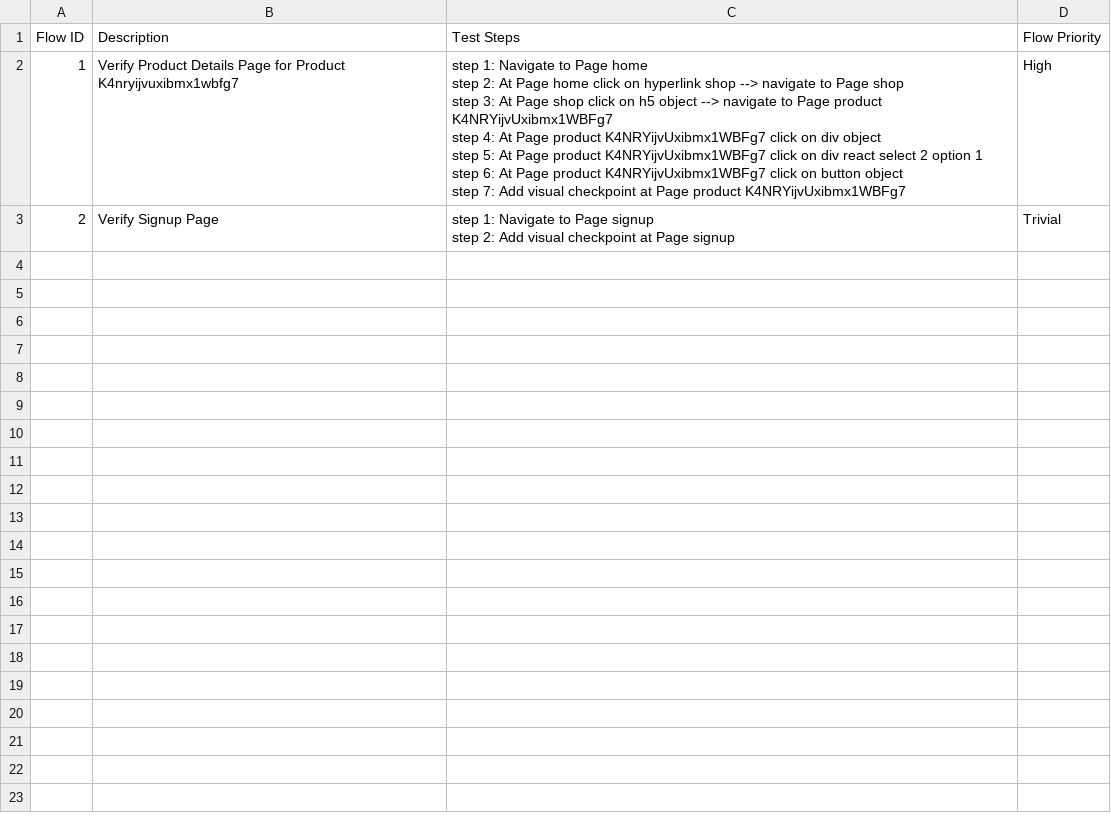
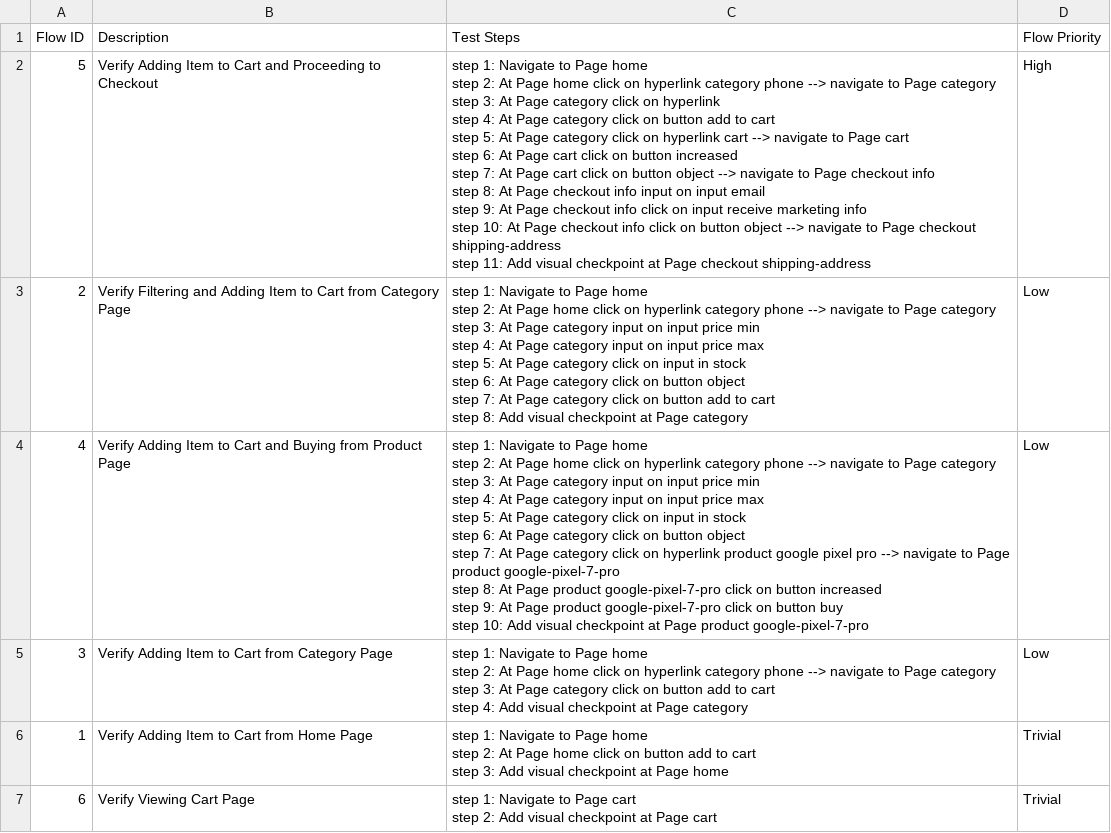
Before and after one commit to tai-nguyen-katalon/tainguyen, a CSV file: Test Steps/steps_overview.csv, drawn as a sheet.

```diff
--- a/Test Steps/steps_overview.csv
+++ b/Test Steps/steps_overview.csv
@@ -1,10 +1,39 @@
 Flow ID,Description,Test Steps,Flow Priority
-1,Verify Product Details Page for Product K4nryijvuxibmx1wbfg7,"step 1: Navigate to Page home
-step 2: At Page home click on hyperlink shop --> navigate to Page shop
-step 3: At Page shop click on h5 object --> navigate to Page product K4NRYijvUxibmx1WBFg7
-step 4: At Page product K4NRYijvUxibmx1WBFg7 click on div object
-step 5: At Page product K4NRYijvUxibmx1WBFg7 click on div react select 2 option 1
-step 6: At Page product K4NRYijvUxibmx1WBFg7 click on button object
-step 7: Add visual checkpoint at Page product K4NRYijvUxibmx1WBFg7",High
-2,Verify Signup Page,"step 1: Navigate to Page signup
-step 2: Add visual checkpoint at Page signup",Trivial
+5,Verify Adding Item to Cart and Proceeding to Checkout,"step 1: Navigate to Page home
+step 2: At Page home click on hyperlink category phone --> navigate to Page category
+step 3: At Page category click on hyperlink
+step 4: At Page category click on button add to cart
+step 5: At Page category click on hyperlink cart --> navigate to Page cart
+step 6: At Page cart click on button increased
+step 7: At Page cart click on button object --> navigate to Page checkout info
+step 8: At Page checkout info input on input email
+step 9: At Page checkout info click on input receive marketing info
+step 10: At Page checkout info click on button object --> navigate to Page checkout shipping-address
+step 11: Add visual checkpoint at Page checkout shipping-address",High
+2,Verify Filtering and Adding Item to Cart from Category Page,"step 1: Navigate to Page home
+step 2: At Page home click on hyperlink category phone --> navigate to Page category
+step 3: At Page category input on input price min
+step 4: At Page category input on input price max
+step 5: At Page category click on input in stock
+step 6: At Page category click on button object
+step 7: At Page category click on button add to cart
+step 8: Add visual checkpoint at Page category",Low
+4,Verify Adding Item to Cart and Buying from Product Page,"step 1: Navigate to Page home
+step 2: At Page home click on hyperlink category phone --> navigate to Page category
+step 3: At Page category input on input price min
+step 4: At Page category input on input price max
+step 5: At Page category click on input in stock
+step 6: At Page category click on button object
+step 7: At Page category click on hyperlink product google pixel pro --> navigate to Page product google-pixel-7-pro
+step 8: At Page product google-pixel-7-pro click on button increased
+step 9: At Page product google-pixel-7-pro click on button buy
+step 10: Add visual checkpoint at Page product google-pixel-7-pro",Low
+3,Verify Adding Item to Cart from Category Page,"step 1: Navigate to Page home
+step 2: At Page home click on hyperlink category phone --> navigate to Page category
+step 3: At Page category click on button add to cart
+step 4: Add visual checkpoint at Page category",Low
+1,Verify Adding Item to Cart from Home Page,"step 1: Navigate to Page home
+step 2: At Page home click on button add to cart
+step 3: Add visual checkpoint at Page home",Trivial
+6,Verify Viewing Cart Page,"step 1: Navigate to Page cart
+step 2: Add visual checkpoint at Page cart",Trivial
```
Also changed, not shown: 46 other files.
